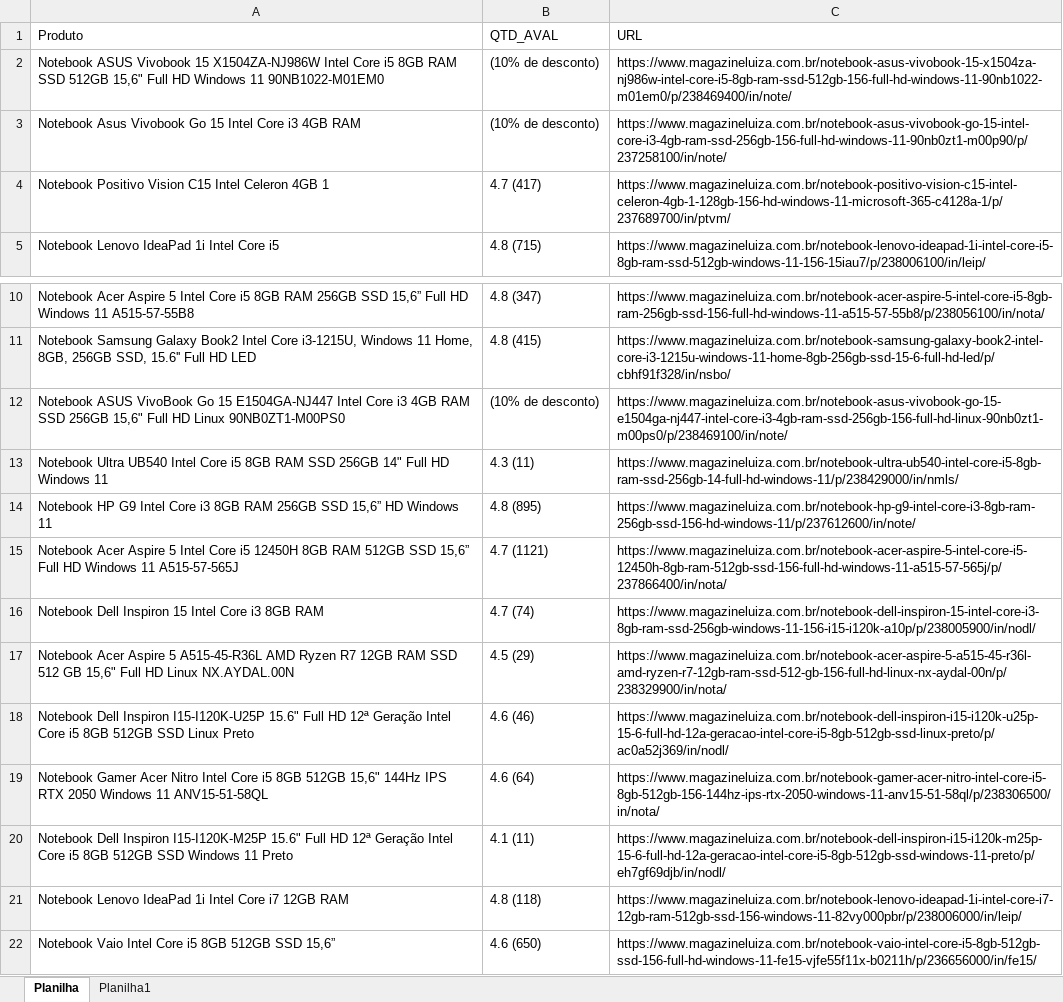
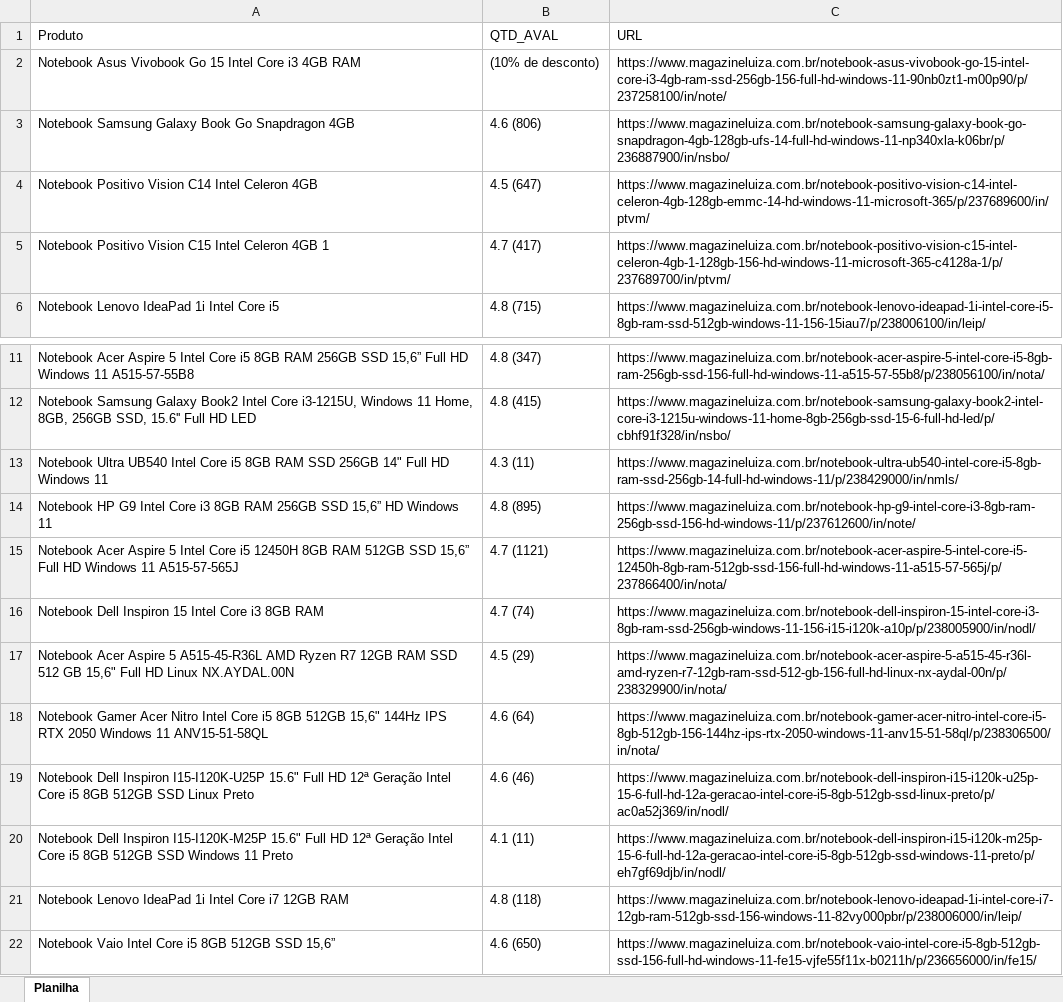
Before and after one commit to lucasfdenipoti/UiPath, an Excel workbook: Extração_MagazineLuiza/Notebooks.xlsx, sheet Planilha, drawn as a sheet; only a part is shown, gaps mark what is left out; values as stored, in another font and other column widths than the file's, no borders; removed rows and columns are numbered as before the commit, all else as after; the diff names each change by its address in the sheet, - before the commit and + after, or states it on an @@ line.

```diff
--- a/Extração_MagazineLuiza/Notebooks.xlsx (sheet Planilha)
+++ b/Extração_MagazineLuiza/Notebooks.xlsx (sheet Planilha)
-sheet tab: Planilha1
-row 2: Notebook ASUS Vivobook 15 X1504ZA-NJ986W Intel Core i5 8GB RAM SSD 512GB 15,6" Full HD Windows 11 90NB1022-M01EM0 | (10% de desconto) | https://www.magazineluiza.com.br/notebook-asus-vivobook-15-x1504za-nj986w-intel-core-i5-8gb-ram-ssd-512gb-156-full-hd-windows-11-90nb1022-m01em0/p/238469400/in/note/
+row 3: Notebook Samsung Galaxy Book Go Snapdragon 4GB | 4.6 (806) | https://www.magazineluiza.com.br/notebook-samsung-galaxy-book-go-snapdragon-4gb-128gb-ufs-14-full-hd-windows-11-np340xla-k06br/p/236887900/in/nsbo/
+row 4: Notebook Positivo Vision C14 Intel Celeron 4GB | 4.5 (647) | https://www.magazineluiza.com.br/notebook-positivo-vision-c14-intel-celeron-4gb-128gb-emmc-14-hd-windows-11-microsoft-365/p/237689600/in/ptvm/
-row 12: Notebook ASUS VivoBook Go 15 E1504GA-NJ447 Intel Core i3 4GB RAM SSD 256GB 15,6" Full HD Linux 90NB0ZT1-M00PS0 | (10% de desconto) | https://www.magazineluiza.com.br/notebook-asus-vivobook-go-15-e1504ga-nj447-intel-core-i3-4gb-ram-ssd-256gb-156-full-hd-linux-90nb0zt1-m00ps0/p/238469100/in/note/
@@ row 19 moved to row 18: Notebook Gamer Acer Nitro Intel Core i5 … @@
```
Also changed, not shown: 9 other files.
